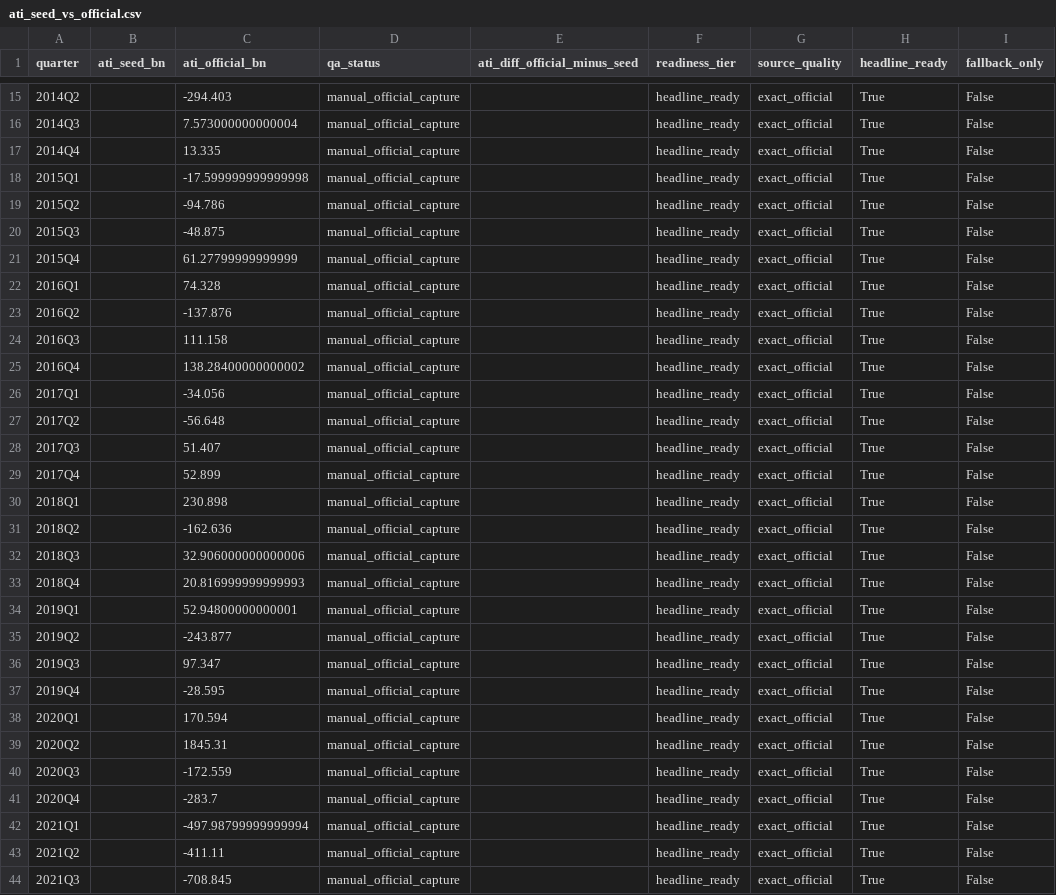
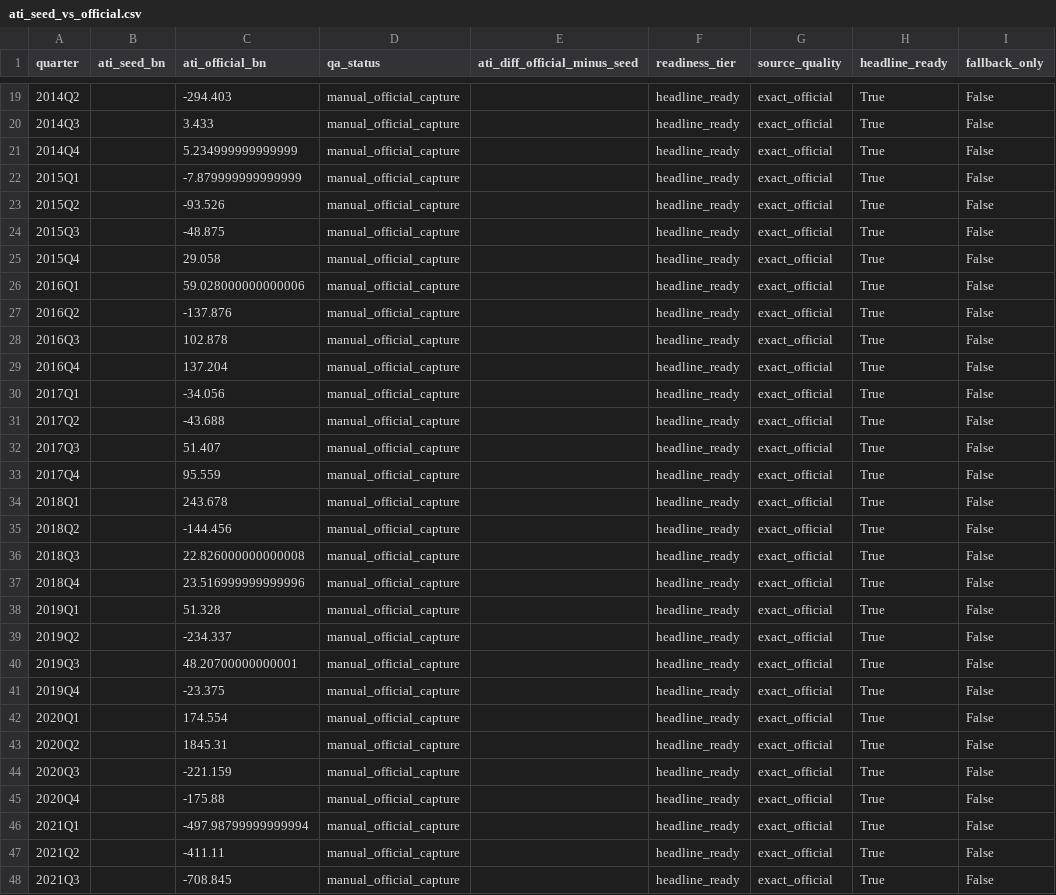
Before and after one commit to smkwray/qrawatch, a CSV file: site/data/ati_seed_vs_official.csv, drawn as a sheet; only a part is shown, gaps mark what is left out; addresses are those after the commit; the diff covers the shown part only; the diff names each change by its address in the sheet, - before the commit and + after, or states it on an @@ line.

```diff
--- a/site/data/ati_seed_vs_official.csv
+++ b/site/data/ati_seed_vs_official.csv
-C20 (ati_official_bn): 7.573000000000004
+C20 (ati_official_bn): 3.433
-C21 (ati_official_bn): 13.335
+C21 (ati_official_bn): 5.234999999999999
-C22 (ati_official_bn): -17.599999999999998
+C22 (ati_official_bn): -7.879999999999999
-C23 (ati_official_bn): -94.786
+C23 (ati_official_bn): -93.526
-C25 (ati_official_bn): 61.27799999999999
+C25 (ati_official_bn): 29.058
-C26 (ati_official_bn): 74.328
+C26 (ati_official_bn): 59.028000000000006
-C28 (ati_official_bn): 111.158
+C28 (ati_official_bn): 102.878
-C29 (ati_official_bn): 138.28400000000002
+C29 (ati_official_bn): 137.204
-C31 (ati_official_bn): -56.648
+C31 (ati_official_bn): -43.688
-C33 (ati_official_bn): 52.899
+C33 (ati_official_bn): 95.559
-C34 (ati_official_bn): 230.898
+C34 (ati_official_bn): 243.678
-C35 (ati_official_bn): -162.636
+C35 (ati_official_bn): -144.456
-C36 (ati_official_bn): 32.906000000000006
+C36 (ati_official_bn): 22.826000000000008
-C37 (ati_official_bn): 20.816999999999993
+C37 (ati_official_bn): 23.516999999999996
-C38 (ati_official_bn): 52.94800000000001
+C38 (ati_official_bn): 51.328
-C39 (ati_official_bn): -243.877
+C39 (ati_official_bn): -234.337
-C40 (ati_official_bn): 97.347
+C40 (ati_official_bn): 48.20700000000001
-C41 (ati_official_bn): -28.595
+C41 (ati_official_bn): -23.375
-C42 (ati_official_bn): 170.594
+C42 (ati_official_bn): 174.554
-C44 (ati_official_bn): -172.559
+C44 (ati_official_bn): -221.159
-C45 (ati_official_bn): -283.7
+C45 (ati_official_bn): -175.88
```
Also changed, not shown: 4 added rows and 11 edited cells elsewhere in this file, data/manual/official_quarterly_refunding_capture_template.csv, site/data/ati_quarter_table.csv, 32 other files.
